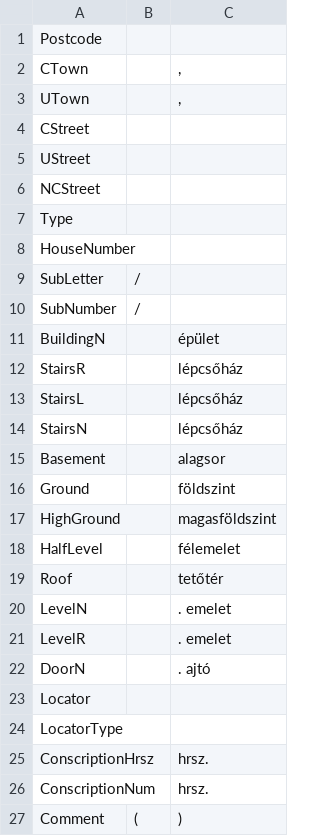
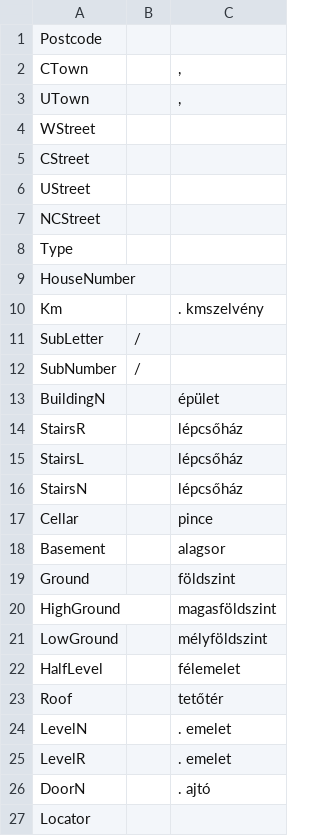
Before and after one commit to bkil/osm-grammars, a CSV file: address/canonicalize.csv, drawn as a sheet; only a part is shown; the shorter side is filled out with more unchanged rows; the diff names each change by its address in the sheet, - before the commit and + after, or states it on an @@ line.

Commit message:
address/address.waxeye,test: support postcode & town without street

```diff
--- a/address/canonicalize.csv
+++ b/address/canonicalize.csv
+row 4: WStreet
+row 10: Km |  | . kmszelvény
+row 17: Cellar |  | pince
+row 21: LowGround |  | mélyföldszint
```
Also changed, not shown: 2 other files.
